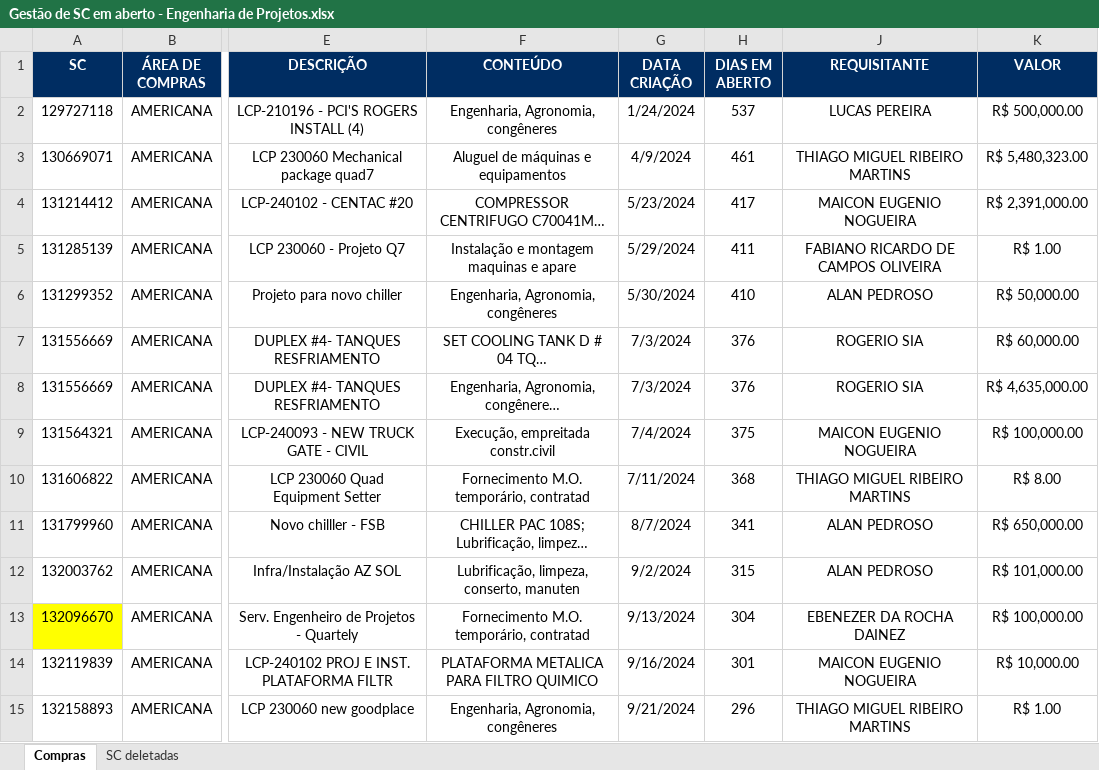
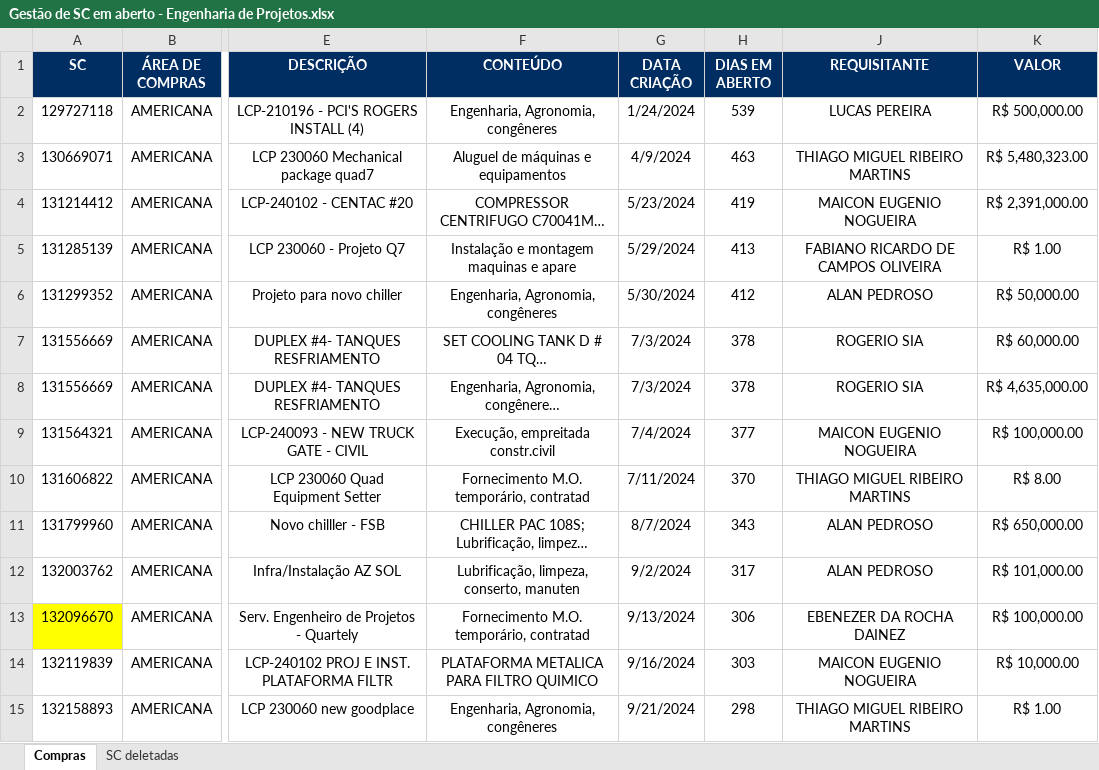
Before and after one commit to GabrielMPaulino21/scdash, an Excel workbook: Gestão de SC em aberto - Engenharia de Projetos.xlsx, sheet Compras, drawn as a sheet; only a part is shown, gaps mark what is left out; long unchanged cells end in …; values as stored, in another font and other column widths than the file's, no borders; the diff covers the shown part only; the diff names each change by its address in the sheet, - before the commit and + after, or states it on an @@ line.

Commit message:
Add files via upload

```diff
--- a/Gestão de SC em aberto - Engenharia de Projetos.xlsx (sheet Compras)
+++ b/Gestão de SC em aberto - Engenharia de Projetos.xlsx (sheet Compras)
-H2 (DIAS EM ABERTO): 537
+H2 (DIAS EM ABERTO): 539
-H3 (DIAS EM ABERTO): 461
+H3 (DIAS EM ABERTO): 463
-H4 (DIAS EM ABERTO): 417
+H4 (DIAS EM ABERTO): 419
-H5 (DIAS EM ABERTO): 411
+H5 (DIAS EM ABERTO): 413
-H6 (DIAS EM ABERTO): 410
+H6 (DIAS EM ABERTO): 412
-H7:H8 (DIAS EM ABERTO): 376
+H7:H8 (DIAS EM ABERTO): 378
-H9 (DIAS EM ABERTO): 375
+H9 (DIAS EM ABERTO): 377
-H10 (DIAS EM ABERTO): 368
+H10 (DIAS EM ABERTO): 370
-H11 (DIAS EM ABERTO): 341
+H11 (DIAS EM ABERTO): 343
-H12 (DIAS EM ABERTO): 315
+H12 (DIAS EM ABERTO): 317
-H13 (DIAS EM ABERTO): 304
+H13 (DIAS EM ABERTO): 306
-H14 (DIAS EM ABERTO): 301
+H14 (DIAS EM ABERTO): 303
-H15 (DIAS EM ABERTO): 296
+H15 (DIAS EM ABERTO): 298
```
Also changed, not shown: 4 removed rows, 83 edited cells and cell formats elsewhere in this sheet, sheet SC deletadas, hidden cells.
